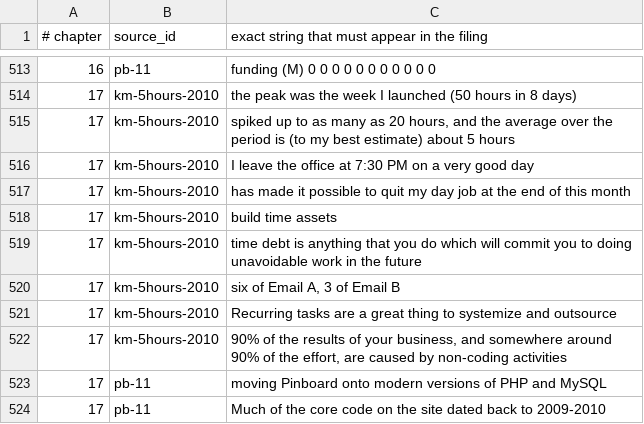
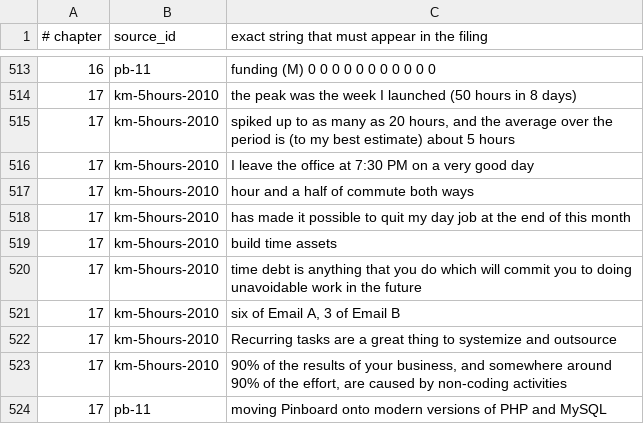
Before and after one commit to AnthonyKot/going-concern, a TSV file: checks/claims.tsv, drawn as a sheet; only a part is shown, gaps mark what is left out; the shorter side is filled out with more unchanged rows.

Commit message:
A ninth correction to chapter 17, and it doubled a figure
McKenzie's post says "an hour and a half of commute both ways". The chapter
said "at each end" — a round trip read as one leg, so the number was twice what
the source carries. A quantity confusion in the chapter about not confusing
quantities, which is the same shape as the revenue-for-hours error the review
already caught.

It survived because the figure was paraphrased rather than quoted, and only
quoted figures get registered. With no row in claims.tsv the register had
nothing to check, so every build from drafting to publication was green while
the chapter was wrong. §8 says coverage is editorial discipline and not a
property of the script; this is what that costs.

The quote now runs to the end of the source's own sentence, which removes the
paraphrase, and the commute is registered as a fourteenth ch. 17 claim row.
Where a figure sits beside a quote in the source, take the whole sentence.

Found by machine review rather than by reading.

```diff
--- a/checks/claims.tsv
+++ b/checks/claims.tsv
@@ -516,2 +516,3 @@
 17	km-5hours-2010	I leave the office at 7:30 PM on a very good day
+17	km-5hours-2010	hour and a half of commute both ways
 17	km-5hours-2010	has made it possible to quit my day job at the end of this month
```
Also changed, not shown: 2 other files.
